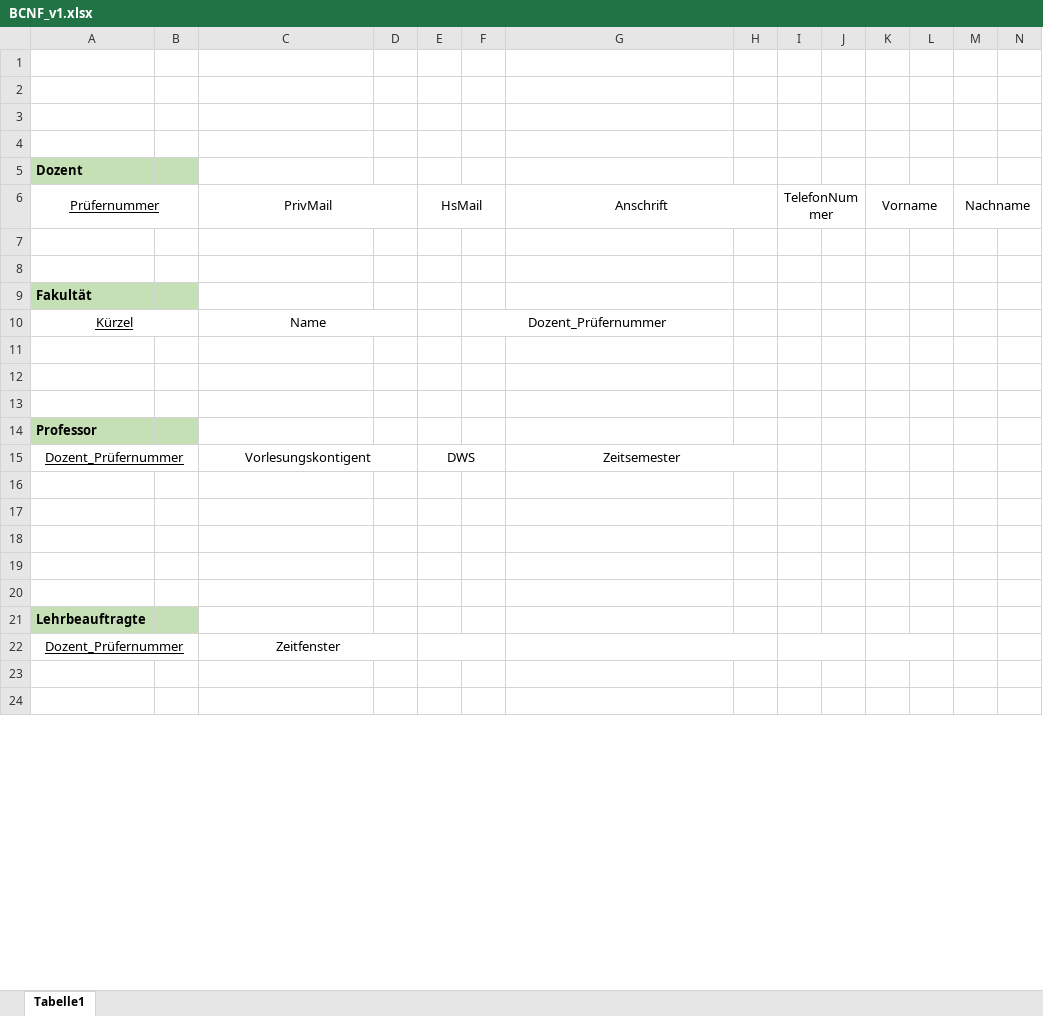
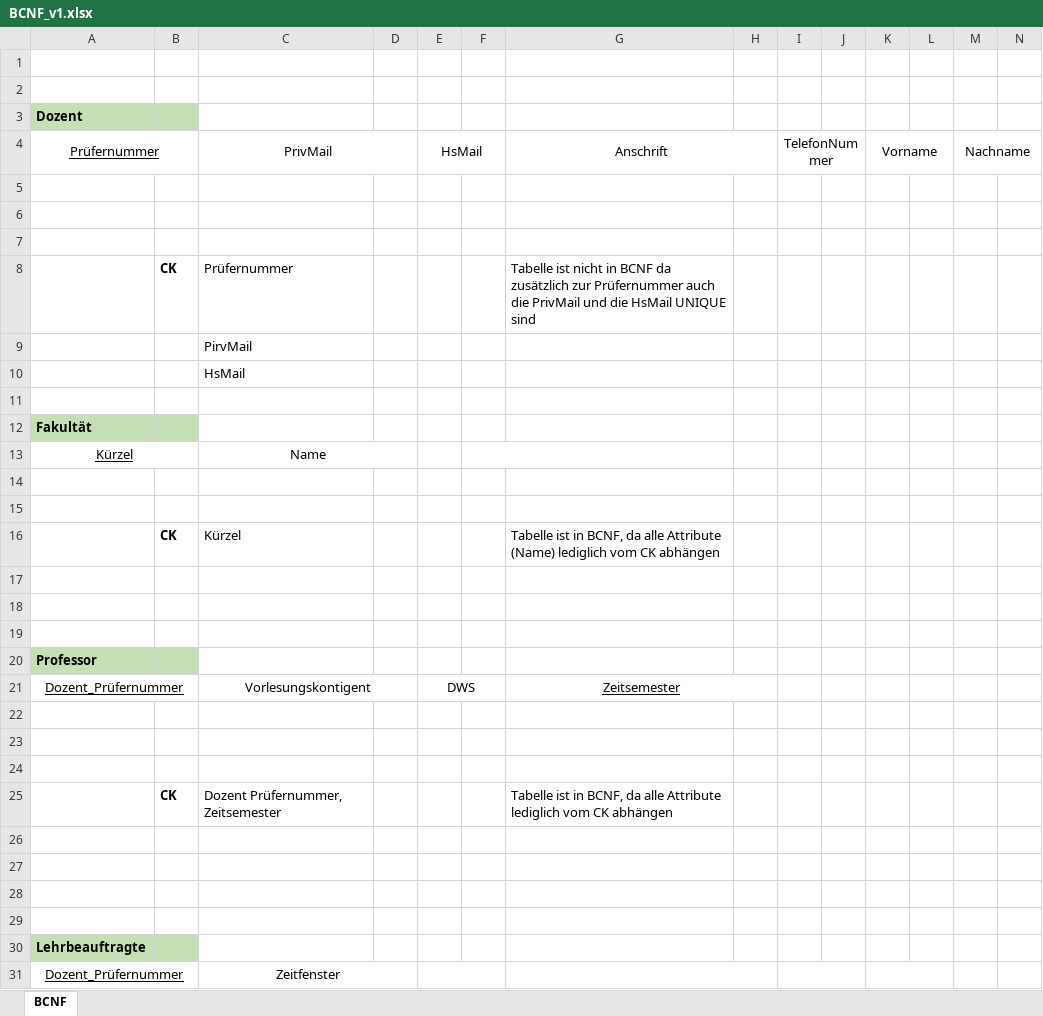
Before and after one commit to Vapo213/InfoSys-Lab, an Excel workbook: Docs/Abgabe MileStone 3/BCNF_v1.xlsx, sheet BCNF, drawn as a sheet; only a part is shown; the shorter side is filled out with more unchanged rows; values as stored, in another font and other column widths than the file's, no borders; charts and pictures not drawn; removed rows and columns are numbered as before the commit, all else as after; rows hold the shown columns only; the diff covers the shown part only; the diff names each change by its address in the sheet, - before the commit and + after, or states it on an @@ line.

Commit message:
checked Tables for BCNF

```diff
--- a/Docs/Abgabe MileStone 3/BCNF_v1.xlsx (sheet BCNF)
+++ b/Docs/Abgabe MileStone 3/BCNF_v1.xlsx (sheet BCNF)
-sheet tab: Tabelle1
+sheet tab: BCNF
-row 3: (empty)
-row 4: (empty)
+row 7: (empty)
+row 8:  | CK | Prüfernummer |  |  |  | Tabelle ist nicht in BCNF da zusätzlich zur Prüfernummer auch die PrivMail und die HsMail UNIQUE sind
+row 9:  |  | PirvMail
+row 10:  |  | HsMail
+row 11: (empty)
-F13: Dozent_Prüfernummer
+F13: (empty)
+row 14: (empty)
+row 15: (empty)
+row 16:  | CK | Kürzel |  |  |  | Tabelle ist in BCNF, da alle Attribute (Name) lediglich vom CK abhängen
-G21 underline: off
+G21 underline: on
+row 25:  | CK | Dozent Prüfernummer, Zeitsemester |  |  |  | Tabelle ist in BCNF, da alle Attribute lediglich vom CK abhängen
+row 26: (empty)
+row 27: (empty)
```
Also changed, not shown: 21 added rows, 4 edited cells, cell formats and merged cells elsewhere in this sheet, charts or pictures, Docs/Abgabe MileStone 2/Datenkatalog.xlsx.
